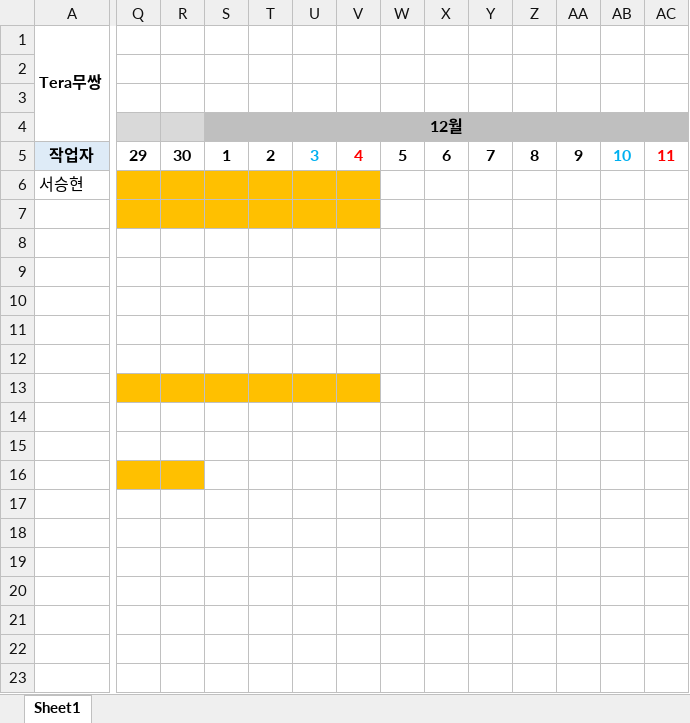
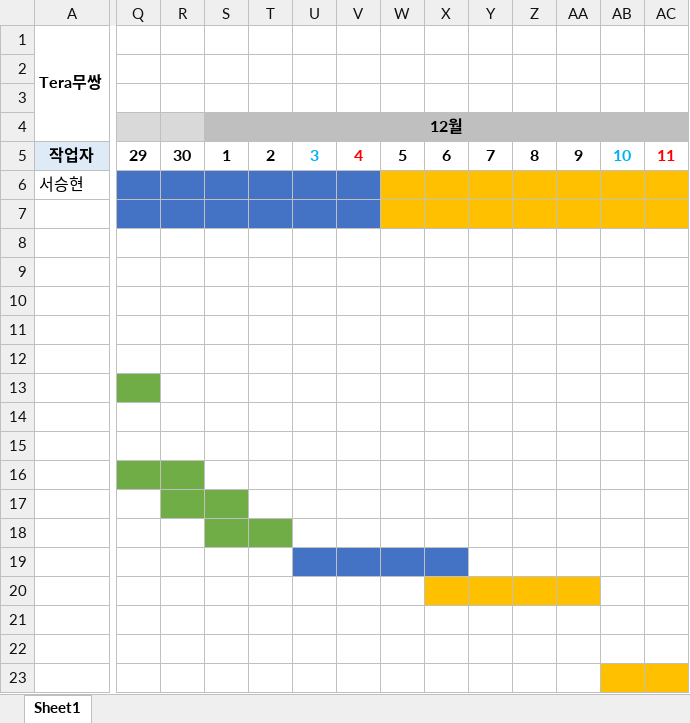
Before and after one commit to xogns520/nanami, an Excel workbook: 일정_서승현.xlsx, sheet Sheet1, drawn as a sheet; only a part is shown, gaps mark what is left out; values as stored, in another font and other column widths than the file's, no borders; rows hold the shown columns only; the diff covers the shown part only; the diff names each change by its address in the sheet, - before the commit and + after, or states it on an @@ line.

```diff
--- a/일정_서승현.xlsx (sheet Sheet1)
+++ b/일정_서승현.xlsx (sheet Sheet1)
-Q6:V7 fill: #FFC000
+Q6:V7 fill: #4472C4
-W6:AC7 fill: none
+W6:AC7 fill: #FFC000
-Q13 fill: #FFC000
+Q13 fill: #70AD47
-R13:V13 fill: #FFC000
+R13:V13 fill: none
-Q16:R16 fill: #FFC000
+Q16:R16 fill: #70AD47
+row 17: (empty)
+row 18: (empty)
+row 19: (empty)
+row 20: (empty)
+row 21: (empty)
+row 22: (empty)
+row 23: (empty)
```
Also changed, not shown: cell formats elsewhere in this sheet, 1 other file.
